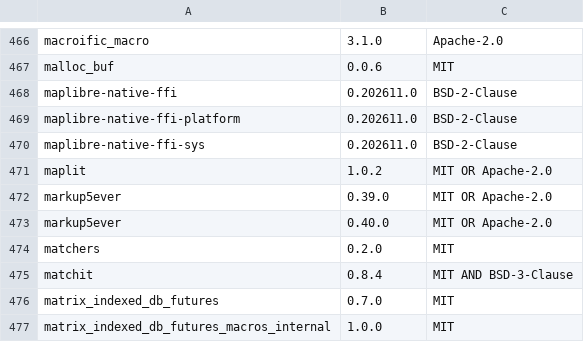
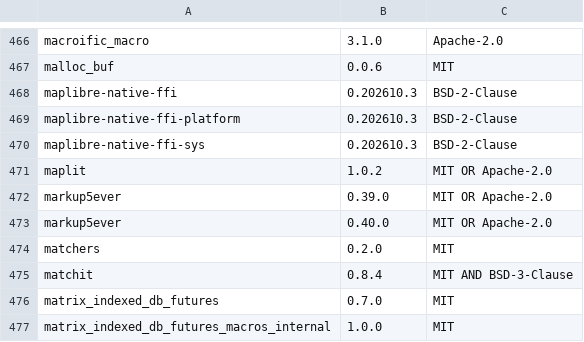
Before and after one commit to m43i/better-matrix, a TSV file: apps/desktop/assets/third-party.tsv, drawn as a sheet; only a part is shown, gaps mark what is left out.

```diff
--- a/apps/desktop/assets/third-party.tsv
+++ b/apps/desktop/assets/third-party.tsv
@@ -467,5 +467,5 @@ macroific_macro	3.1.0	Apache-2.0
 malloc_buf	0.0.6	MIT
-maplibre-native-ffi	0.202611.0	BSD-2-Clause
-maplibre-native-ffi-platform	0.202611.0	BSD-2-Clause
-maplibre-native-ffi-sys	0.202611.0	BSD-2-Clause
+maplibre-native-ffi	0.202610.3	BSD-2-Clause
+maplibre-native-ffi-platform	0.202610.3	BSD-2-Clause
+maplibre-native-ffi-sys	0.202610.3	BSD-2-Clause
 maplit	1.0.2	MIT OR Apache-2.0
```
Also changed, not shown: 4 other files.
